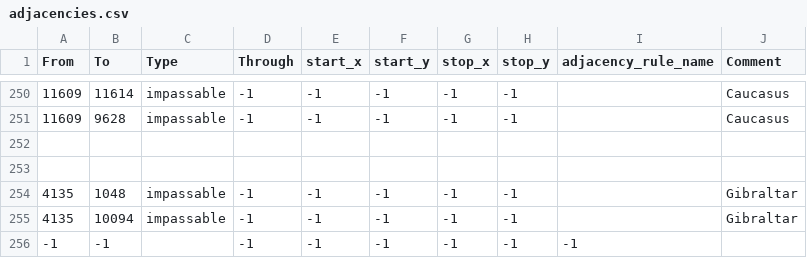
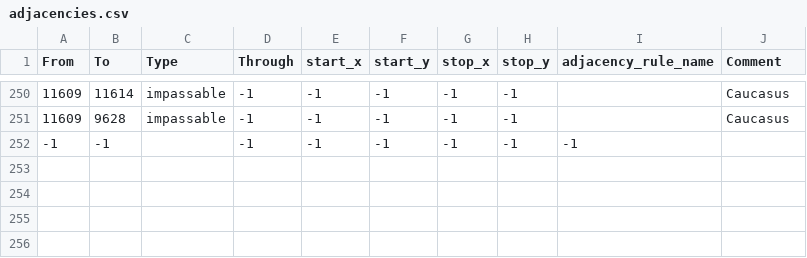
Before and after one commit to blacklikemilk/endsieg, a CSV file: map/adjacencies.csv, drawn as a sheet; only a part is shown, gaps mark what is left out.

Commit message:
Gibraltar now looks historical

```diff
--- a/map/adjacencies.csv
+++ b/map/adjacencies.csv
@@ -251,6 +251,2 @@ From;To;Type;Through;start_x;start_y;stop_x;stop_y;adjacency_rule_name;Comment
 11609;9628;impassable;-1;-1;-1;-1;-1;;Caucasus
-
-
-4135;1048;impassable;-1;-1;-1;-1;-1;;Gibraltar
-4135;10094;impassable;-1;-1;-1;-1;-1;;Gibraltar
 -1;-1;;-1;-1;-1;-1;-1;-1
```
Also changed, not shown: map/definition.csv, 8 other files.
